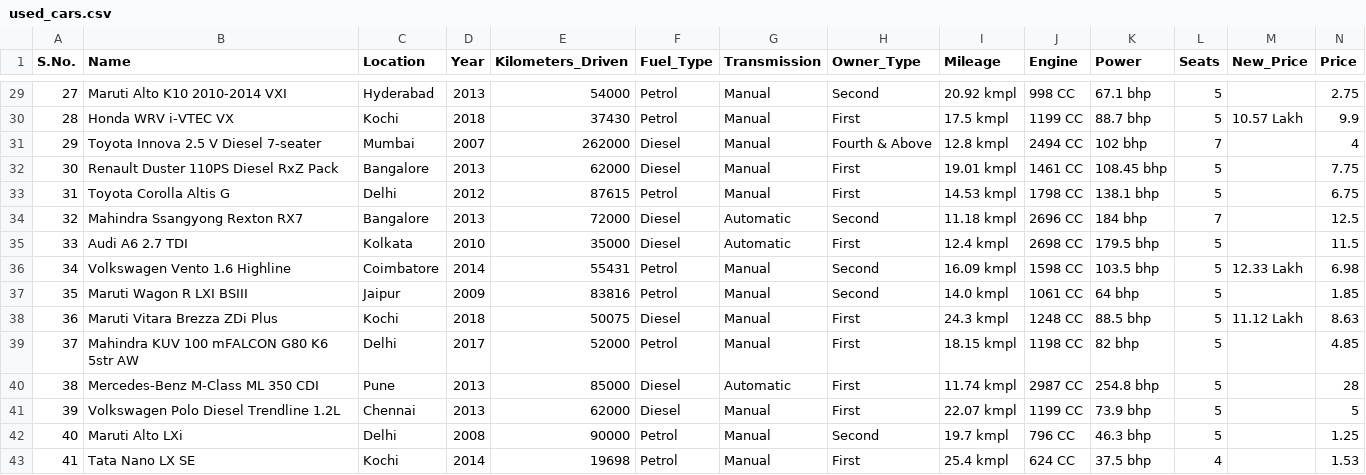
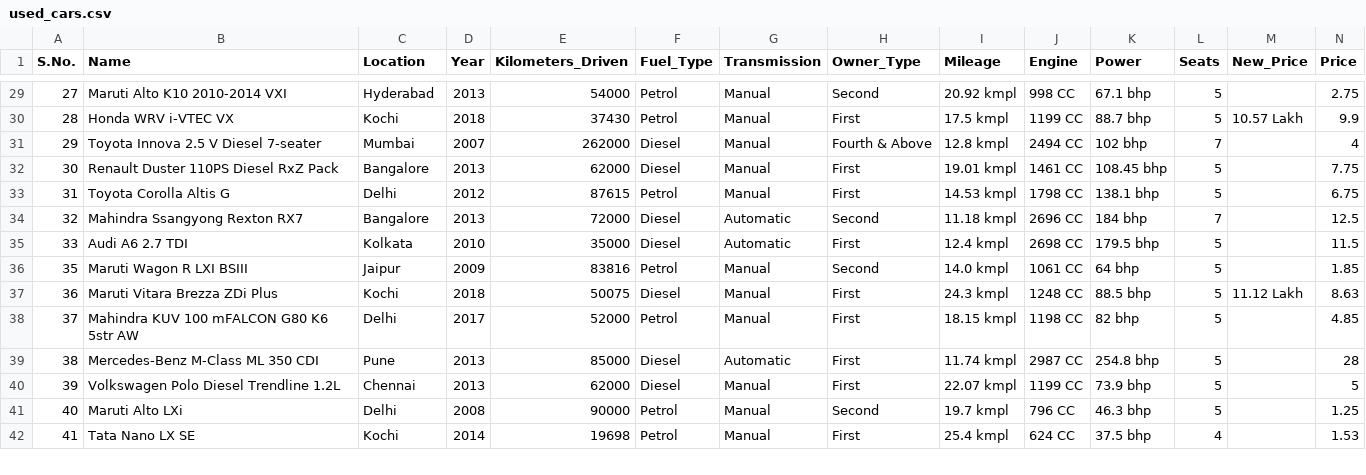
Before and after one commit to Fredrick-Maina-Mburu/practice-ml, a CSV file: used_cars.csv, drawn as a sheet; only a part is shown, gaps mark what is left out; the diff names each change by its address in the sheet, - before the commit and + after, or states it on an @@ line.

```diff
--- a/used_cars.csv
+++ b/used_cars.csv
-row 36: 34 | Volkswagen Vento 1.6 Highline | Coimbatore | 2014 | 55431 | Petrol | Manual | Second | 16.09 kmpl | 1598 CC | 103.5 bhp | 5 | 12.33 Lakh | 6.98
```
Also changed, not shown: 1 other file.
